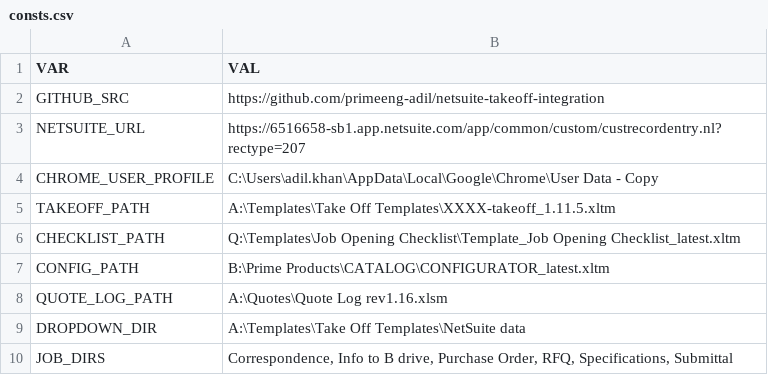
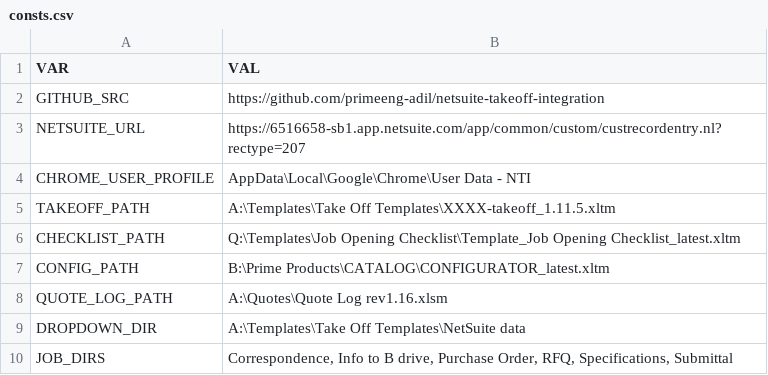
Before and after one commit to primeeng-adil/netsuite-takeoff-integration, a CSV file: src/data/consts.csv, drawn as a sheet.

Commit message:
Set chrome profile path.

```diff
--- a/src/data/consts.csv
+++ b/src/data/consts.csv
@@ -3,3 +3,3 @@ GITHUB_SRC,https://github.com/primeeng-adil/netsuite-takeoff-integration
 NETSUITE_URL,https://6516658-sb1.app.netsuite.com/app/common/custom/custrecordentry.nl?rectype=207
-CHROME_USER_PROFILE,C:\Users\adil.khan\AppData\Local\Google\Chrome\User Data - Copy
+CHROME_USER_PROFILE,AppData\Local\Google\Chrome\User Data - NTI
 TAKEOFF_PATH,A:\Templates\Take Off Templates\XXXX-takeoff_1.11.5.xltm
```
